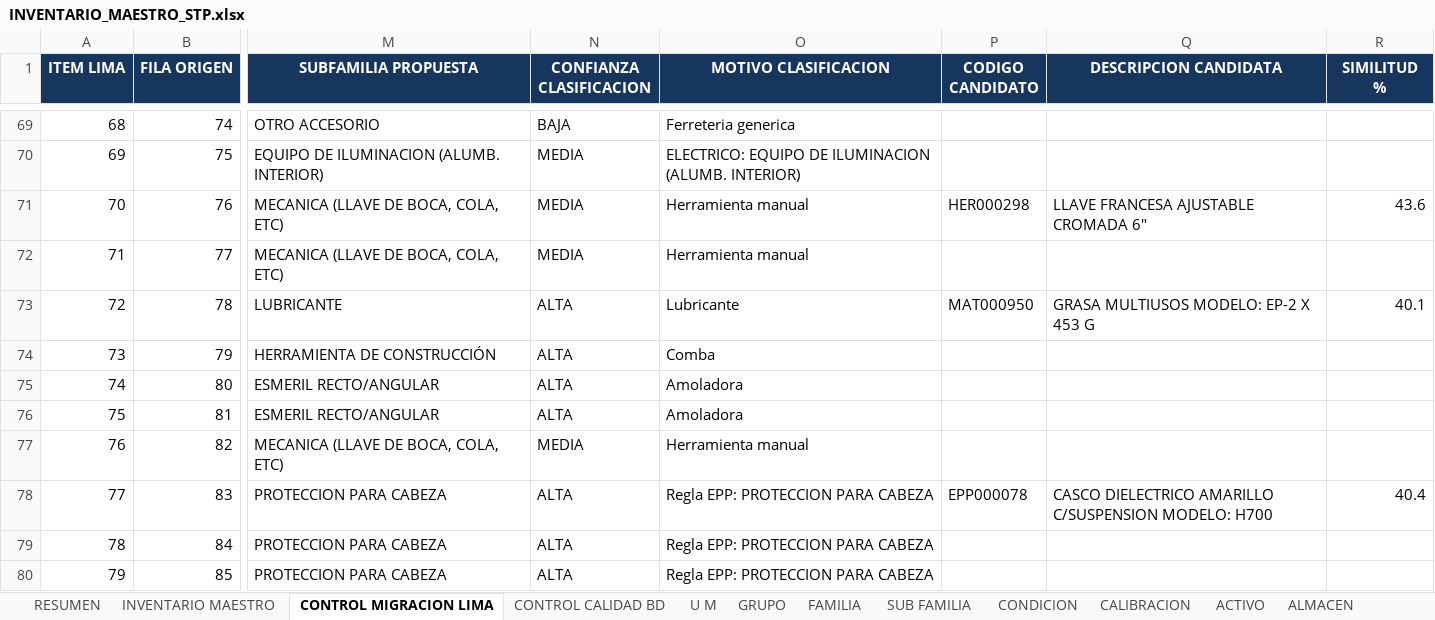
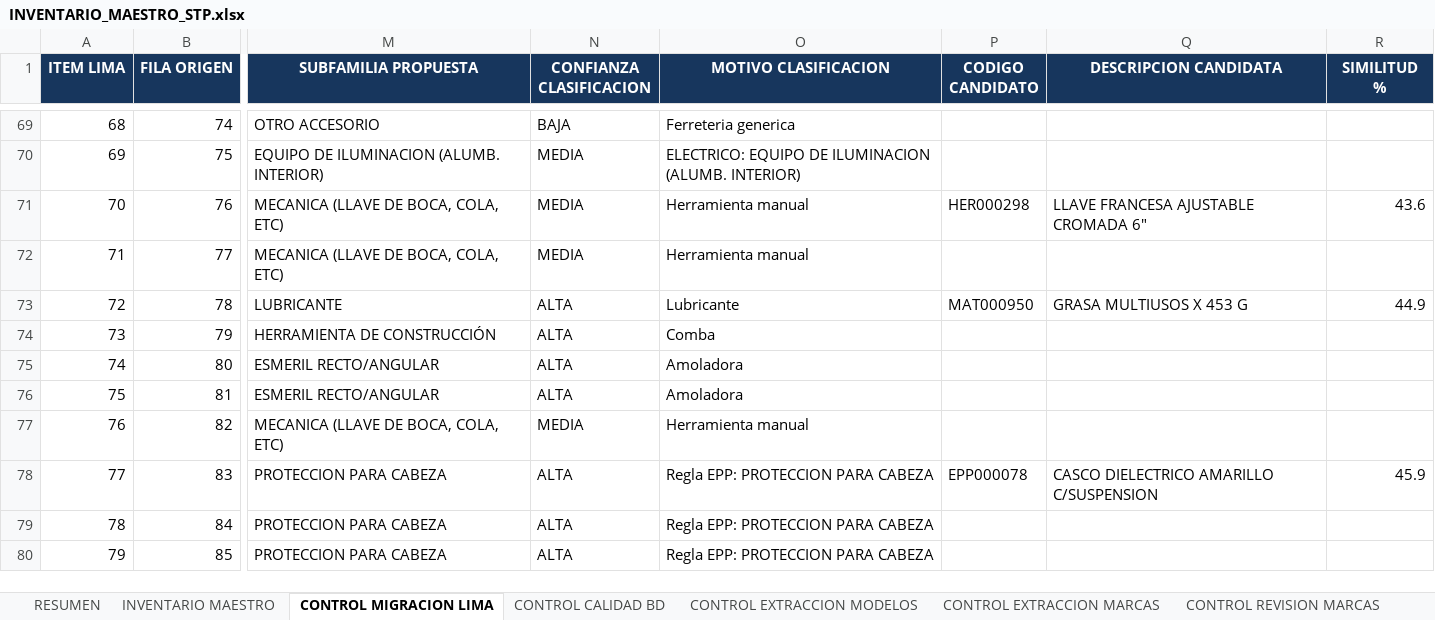
Before and after one commit to KDiego123/STP-INVENTORY, an Excel workbook: importacion-excel/INVENTARIO_MAESTRO_STP.xlsx, sheet CONTROL MIGRACION LIMA, drawn as a sheet; only a part is shown, gaps mark what is left out; values as stored, in another font and other column widths than the file's, no borders; table styles not drawn; the diff covers the shown part only; the diff names each change by its address in the sheet, - before the commit and + after, or states it on an @@ line.

Commit message:
normaliza marcas y modelos del inventario maestro

```diff
--- a/importacion-excel/INVENTARIO_MAESTRO_STP.xlsx (sheet CONTROL MIGRACION LIMA)
+++ b/importacion-excel/INVENTARIO_MAESTRO_STP.xlsx (sheet CONTROL MIGRACION LIMA)
+sheet tab: CONTROL EXTRACCION MODELOS
+sheet tab: CONTROL EXTRACCION MARCAS
+sheet tab: CONTROL REVISION MARCAS
-Q73 (DESCRIPCION CANDIDATA): GRASA MULTIUSOS MODELO: EP-2 X 453 G
+Q73 (DESCRIPCION CANDIDATA): GRASA MULTIUSOS X 453 G
-R73 (SIMILITUD %): 40.1
+R73 (SIMILITUD %): 44.9
-Q78 (DESCRIPCION CANDIDATA): …AMARILLO C/SUSPENSION MODELO: H700
+Q78 (DESCRIPCION CANDIDATA): …AMARILLO C/SUSPENSION
-R78 (SIMILITUD %): 40.4
+R78 (SIMILITUD %): 45.9
```
Also changed, not shown: 31 edited cells elsewhere in this sheet, sheet INVENTARIO MAESTRO, sheet RESUMEN, 4 other files.
